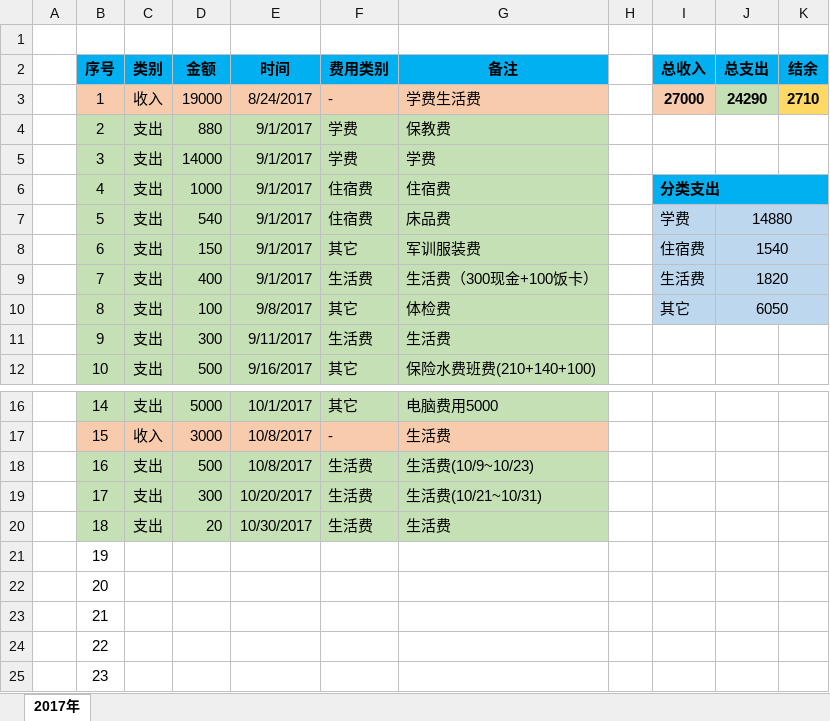
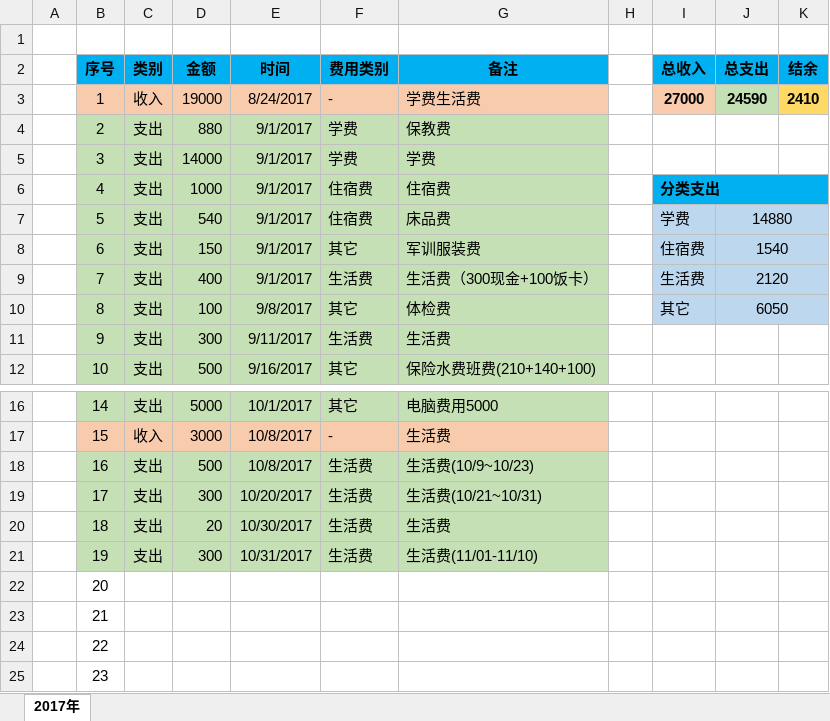
Before and after one commit to Wongfu/WanhaoBillDetails, an Excel workbook: WanHaoBillDetails.xlsx, sheet 2017年, drawn as a sheet; only a part is shown, gaps mark what is left out; values as stored, in another font and other column widths than the file's, no borders; the diff names each change by its address in the sheet, - before the commit and + after, or states it on an @@ line.

Commit message:
Update on 2017-10-31, 支出生活费300

```diff
--- a/WanHaoBillDetails.xlsx (sheet 2017年)
+++ b/WanHaoBillDetails.xlsx (sheet 2017年)
-J3 (总支出): 24290
+J3 (总支出): 24590
-K3 (结余): 2710
+K3 (结余): 2410
-J9 (总支出): 1820
+J9 (总支出): 2120
-B21:G21 fill: none
+B21:G21 fill: #C5E0B4
-C21 (类别): (empty)
+C21 (类别): 支出
-D21 (金额): (empty)
+D21 (金额): 300
-E21 (时间): (empty)
+E21 (时间): 10/31/2017
-F21 (费用类别): (empty)
+F21 (费用类别): 生活费
-G21 (备注): (empty)
+G21 (备注): 生活费(11/01-11/10)
```
